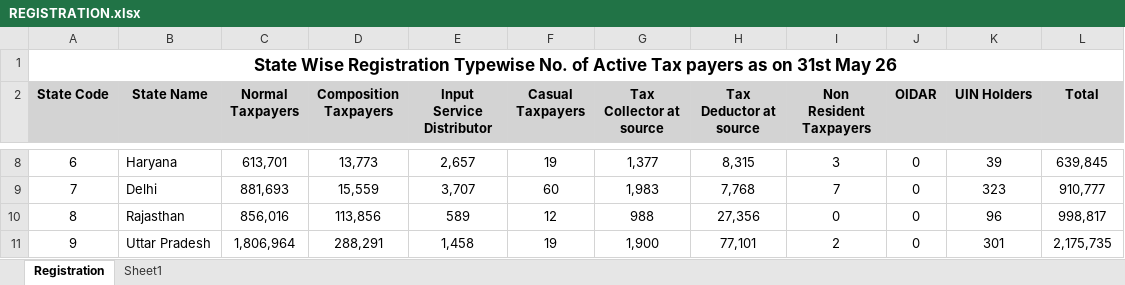
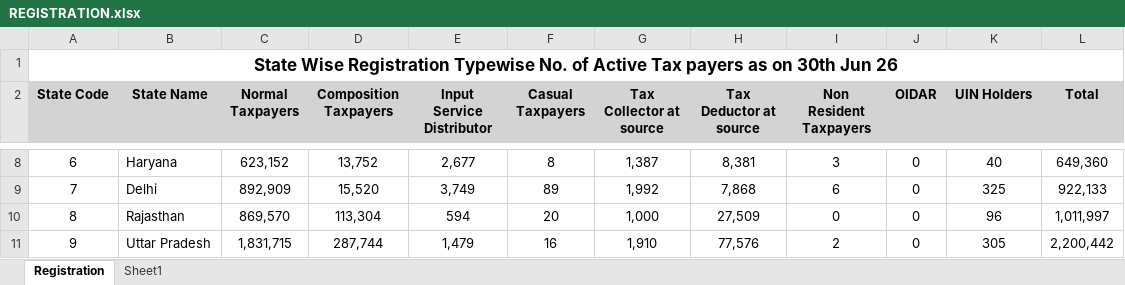
Before and after one commit to aradhanasaha/tracker, an Excel workbook: gstdatabase/REGISTRATION.xlsx, sheet Registration, drawn as a sheet; only a part is shown, gaps mark what is left out; values as stored, in another font and other column widths than the file's, no borders; the diff covers the shown part only; the diff names each change by its address in the sheet, - before the commit and + after, or states it on an @@ line.

```diff
--- a/gstdatabase/REGISTRATION.xlsx (sheet Registration)
+++ b/gstdatabase/REGISTRATION.xlsx (sheet Registration)
-A1 (State Code): …as on 31st May 26
+A1 (State Code): …as on 30th Jun 26
-C8 (Normal Taxpayers): 613,701
+C8 (Normal Taxpayers): 623,152
-D8 (Composition Taxpayers): 13,773
+D8 (Composition Taxpayers): 13,752
-E8 (Input Service Distributor): 2,657
+E8 (Input Service Distributor): 2,677
-F8 (Casual Taxpayers): 19
+F8 (Casual Taxpayers): 8
-G8 (Tax Collector at source): 1,377
+G8 (Tax Collector at source): 1,387
-H8 (Tax Deductor at source): 8,315
+H8 (Tax Deductor at source): 8,381
-K8 (UIN Holders): 39
+K8 (UIN Holders): 40
-L8 (Total): 639,845
+L8 (Total): 649,360
-C9 (Normal Taxpayers): 881,693
+C9 (Normal Taxpayers): 892,909
-D9 (Composition Taxpayers): 15,559
+D9 (Composition Taxpayers): 15,520
-E9 (Input Service Distributor): 3,707
+E9 (Input Service Distributor): 3,749
-F9 (Casual Taxpayers): 60
+F9 (Casual Taxpayers): 89
-G9 (Tax Collector at source): 1,983
+G9 (Tax Collector at source): 1,992
-H9 (Tax Deductor at source): 7,768
+H9 (Tax Deductor at source): 7,868
-I9 (Non Resident Taxpayers): 7
+I9 (Non Resident Taxpayers): 6
-K9 (UIN Holders): 323
+K9 (UIN Holders): 325
-L9 (Total): 910,777
+L9 (Total): 922,133
-C10 (Normal Taxpayers): 856,016
+C10 (Normal Taxpayers): 869,570
-D10 (Composition Taxpayers): 113,856
+D10 (Composition Taxpayers): 113,304
-E10 (Input Service Distributor): 589
+E10 (Input Service Distributor): 594
-F10 (Casual Taxpayers): 12
+F10 (Casual Taxpayers): 20
-G10 (Tax Collector at source): 988
+G10 (Tax Collector at source): 1,000
-H10 (Tax Deductor at source): 27,356
+H10 (Tax Deductor at source): 27,509
-L10 (Total): 998,817
+L10 (Total): 1,011,997
-C11 (Normal Taxpayers): 1,806,964
+C11 (Normal Taxpayers): 1,831,715
-D11 (Composition Taxpayers): 288,291
+D11 (Composition Taxpayers): 287,744
-E11 (Input Service Distributor): 1,458
+E11 (Input Service Distributor): 1,479
-F11 (Casual Taxpayers): 19
+F11 (Casual Taxpayers): 16
-G11 (Tax Collector at source): 1,900
+G11 (Tax Collector at source): 1,910
-H11 (Tax Deductor at source): 77,101
+H11 (Tax Deductor at source): 77,576
-K11 (UIN Holders): 301
+K11 (UIN Holders): 305
-L11 (Total): 2,175,735
+L11 (Total): 2,200,442
```
Also changed, not shown: 1 added row, 1 removed row and 199 edited cells elsewhere in this sheet, gstdatabase/GSTR-1-2020-2021.xlsx, gstdatabase/GSTR-1-2024-2025.xlsx, 17 other files.
